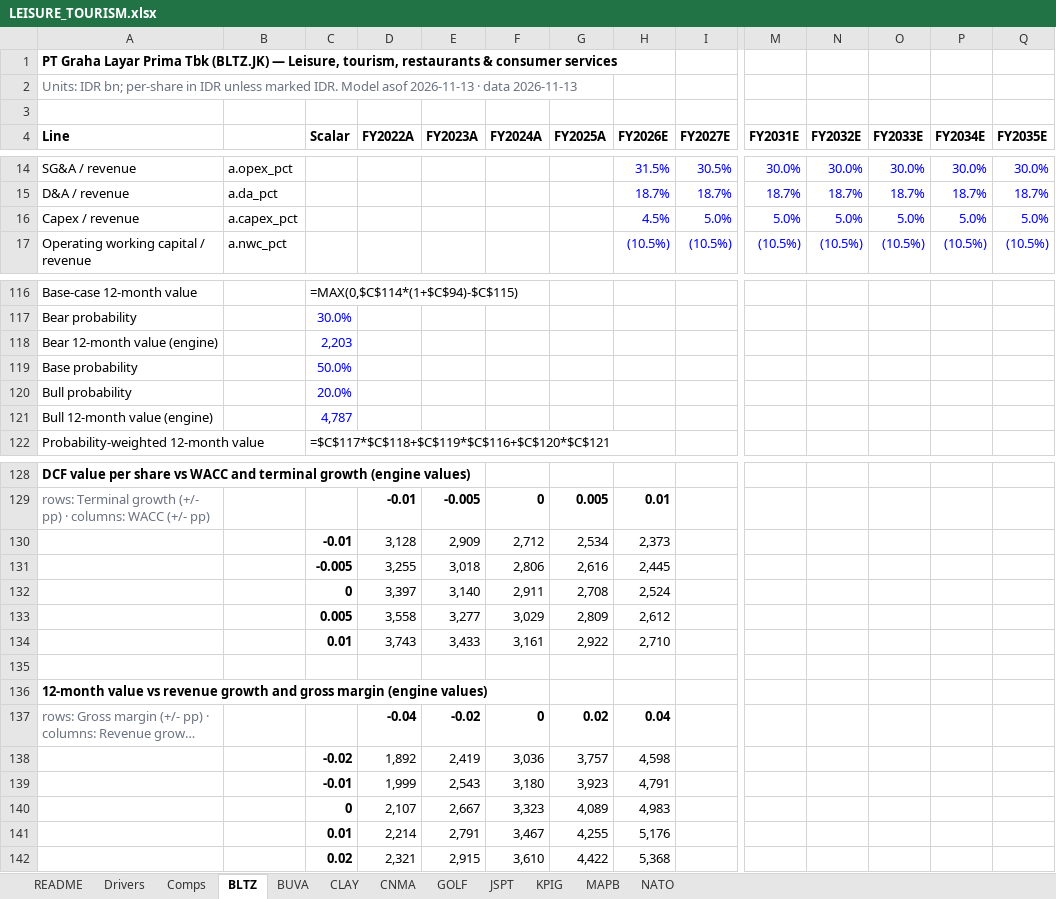
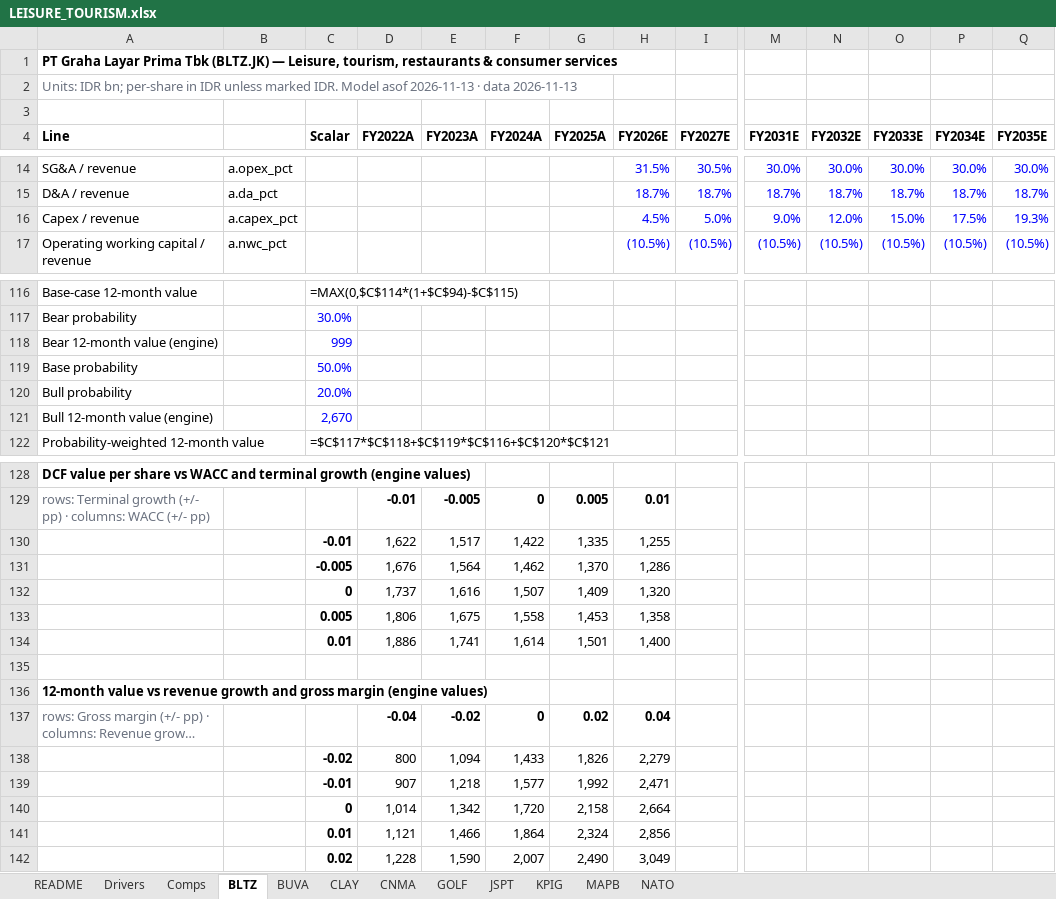
Before and after one commit to snipekick/sixsouth-dashboard, an Excel workbook: models/LEISURE_TOURISM.xlsx, sheet BLTZ, drawn as a sheet; only a part is shown, gaps mark what is left out; long unchanged cells end in …; values as stored, in another font and other column widths than the file's, no borders; formulas without a stored value are shown as written; removed rows and columns are numbered as before the commit, all else as after; rows hold the shown columns only; the diff names each change by its address in the sheet, - before the commit and + after, or states it on an @@ line.

```diff
--- a/models/LEISURE_TOURISM.xlsx (sheet BLTZ)
+++ b/models/LEISURE_TOURISM.xlsx (sheet BLTZ)
-M16 (FY2031E): 5.0%
+M16 (FY2031E): 9.0%
-N16 (FY2032E): 5.0%
+N16 (FY2032E): 12.0%
-O16 (FY2033E): 5.0%
+O16 (FY2033E): 15.0%
-P16 (FY2034E): 5.0%
+P16 (FY2034E): 17.5%
-Q16 (FY2035E): 5.0%
+Q16 (FY2035E): 19.3%
-C118 (Scalar): 2,203
+C118 (Scalar): 999
-C121 (Scalar): 4,787
+C121 (Scalar): 2,670
-row 130:  |  | -0.01 | 3,128 | 2,909 | 2,712 | 2,534 | 2,373
-row 131:  |  | -0.005 | 3,255 | 3,018 | 2,806 | 2,616 | 2,445
-row 132:  |  | 0 | 3,397 | 3,140 | 2,911 | 2,708 | 2,524
-row 133:  |  | 0.005 | 3,558 | 3,277 | 3,029 | 2,809 | 2,612
-row 134:  |  | 0.01 | 3,743 | 3,433 | 3,161 | 2,922 | 2,710
+row 130:  |  | -0.01 | 1,622 | 1,517 | 1,422 | 1,335 | 1,255
+row 131:  |  | -0.005 | 1,676 | 1,564 | 1,462 | 1,370 | 1,286
+row 132:  |  | 0 | 1,737 | 1,616 | 1,507 | 1,409 | 1,320
+row 133:  |  | 0.005 | 1,806 | 1,675 | 1,558 | 1,453 | 1,358
+row 134:  |  | 0.01 | 1,886 | 1,741 | 1,614 | 1,501 | 1,400
-row 138:  |  | -0.02 | 1,892 | 2,419 | 3,036 | 3,757 | 4,598
-row 139:  |  | -0.01 | 1,999 | 2,543 | 3,180 | 3,923 | 4,791
-row 140:  |  | 0 | 2,107 | 2,667 | 3,323 | 4,089 | 4,983
-row 141:  |  | 0.01 | 2,214 | 2,791 | 3,467 | 4,255 | 5,176
-row 142:  |  | 0.02 | 2,321 | 2,915 | 3,610 | 4,422 | 5,368
+row 138:  |  | -0.02 | 800 | 1,094 | 1,433 | 1,826 | 2,279
+row 139:  |  | -0.01 | 907 | 1,218 | 1,577 | 1,992 | 2,471
+row 140:  |  | 0 | 1,014 | 1,342 | 1,720 | 2,158 | 2,664
+row 141:  |  | 0.01 | 1,121 | 1,466 | 1,864 | 2,324 | 2,856
+row 142:  |  | 0.02 | 1,228 | 1,590 | 2,007 | 2,490 | 3,049
```
Also changed, not shown: sheet README, 24 other files.
